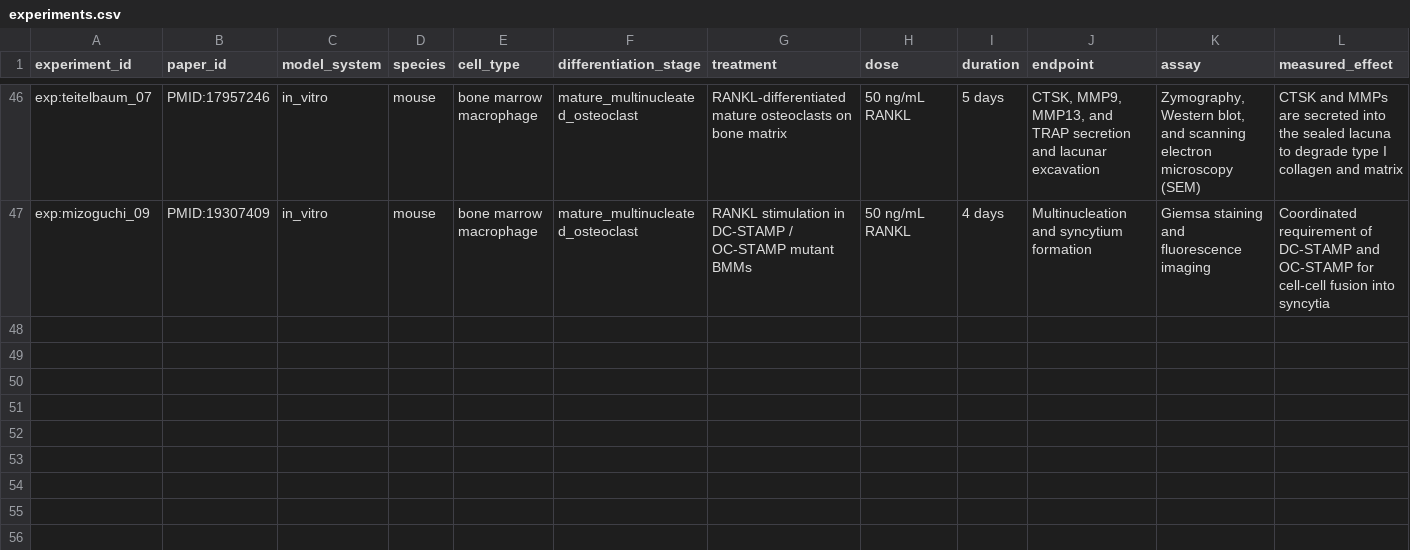
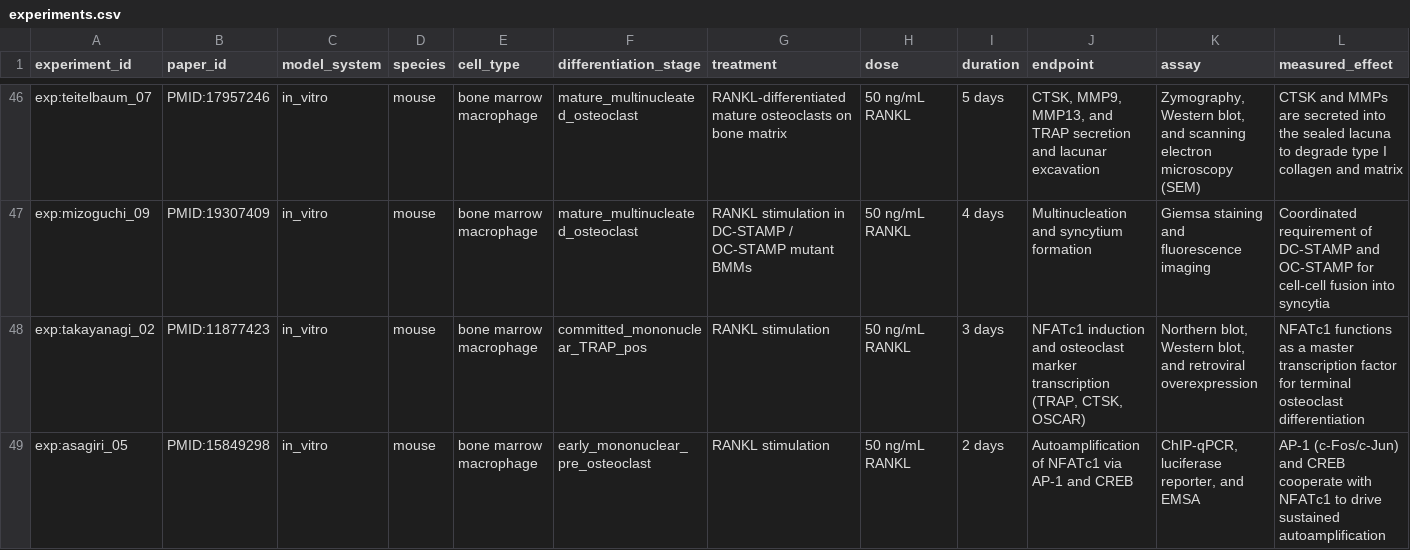
Before and after one commit to yuvipaloozie/OC-Drug-Repurposing, a CSV file: data/processed/experiments.csv, drawn as a sheet; only a part is shown, gaps mark what is left out; rows hold the shown columns only; the diff names each change by its address in the sheet, - before the commit and + after, or states it on an @@ line.

```diff
--- a/data/processed/experiments.csv
+++ b/data/processed/experiments.csv
+row 48: exp:takayanagi_02 | PMID:11877423 | in_vitro | mouse | bone marrow macrophage | committed_mononuclear_TRAP_pos | RANKL stimulation | 50 ng/mL RANKL | 3 days | NFATc1 induction and osteoclast marker transcription (TRAP, CTSK, OSCAR) | Northern blot, Western blot, and retroviral overexpression | NFATc1 functions as a master transcription factor for terminal osteoclast differentiation
+row 49: exp:asagiri_05 | PMID:15849298 | in_vitro | mouse | bone marrow macrophage | early_mononuclear_pre_osteoclast | RANKL stimulation | 50 ng/mL RANKL | 2 days | Autoamplification of NFATc1 via AP-1 and CREB | ChIP-qPCR, luciferase reporter, and EMSA | AP-1 (c-Fos/c-Jun) and CREB cooperate with NFATc1 to drive sustained autoamplification
```
Also changed, not shown: data/processed/nodes.csv, 4 other files.
